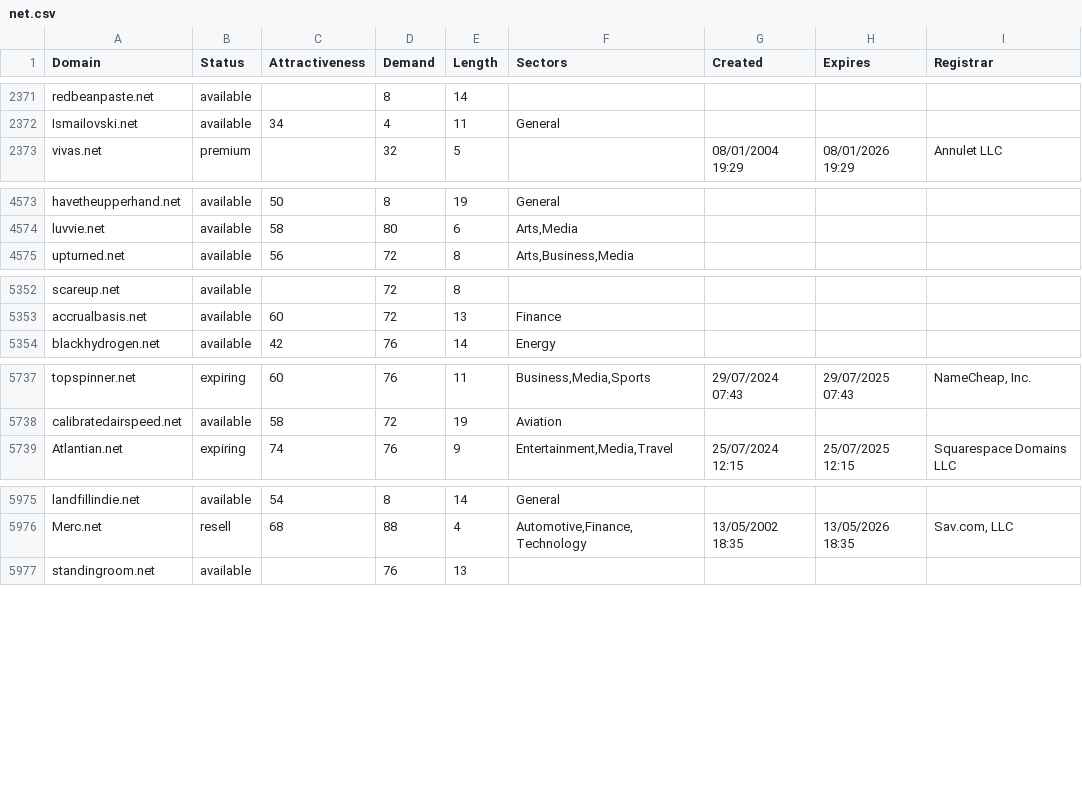
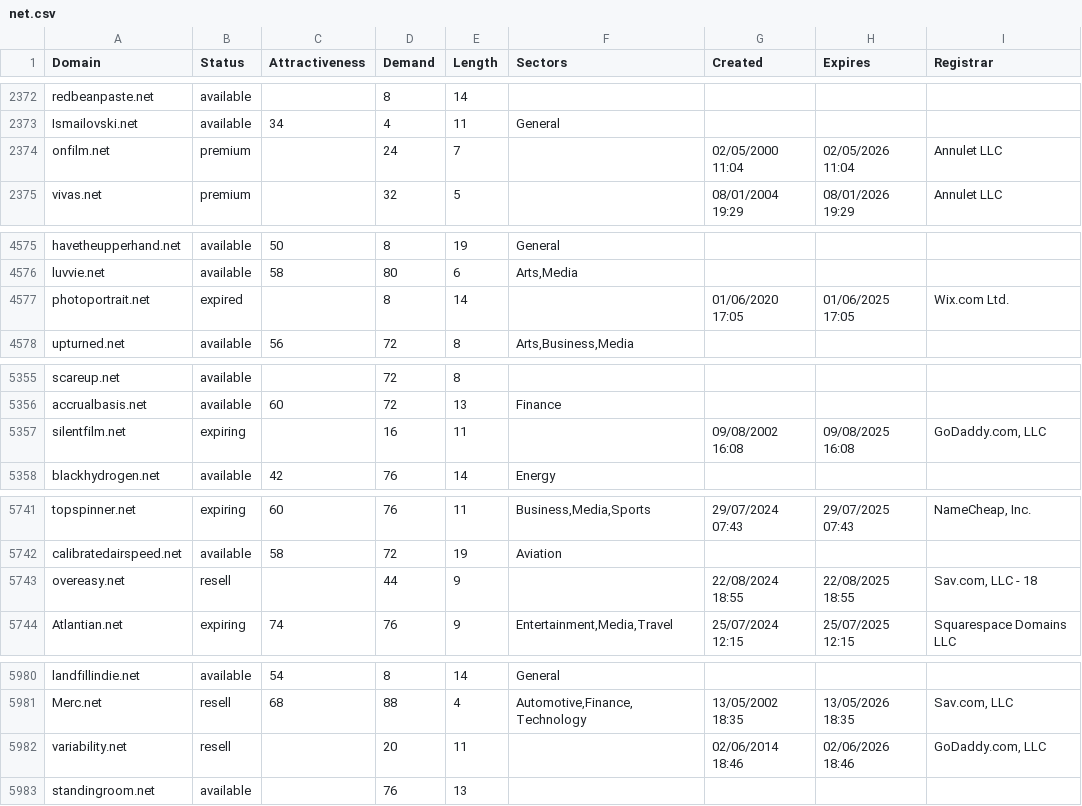
Before and after one commit to UniqueDomains/net-oneword-domains, a CSV file: net.csv, drawn as a sheet; only a part is shown, gaps mark what is left out; the diff covers the shown part only; the diff names each change by its address in the sheet, - before the commit and + after, or states it on an @@ line.

```diff
--- a/net.csv
+++ b/net.csv
+row 2374: onfilm.net | premium |  | 24 | 7 |  | 02/05/2000 11:04 | 02/05/2026 11:04 | Annulet LLC
+row 4577: photoportrait.net | expired |  | 8 | 14 |  | 01/06/2020 17:05 | 01/06/2025 17:05 | Wix.com Ltd.
+row 5357: silentfilm.net | expiring |  | 16 | 11 |  | 09/08/2002 16:08 | 09/08/2025 16:08 | GoDaddy.com, LLC
+row 5743: overeasy.net | resell |  | 44 | 9 |  | 22/08/2024 18:55 | 22/08/2025 18:55 | Sav.com, LLC - 18
+row 5982: variability.net | resell |  | 20 | 11 |  | 02/06/2014 18:46 | 02/06/2026 18:46 | GoDaddy.com, LLC
```
Also changed, not shown: 7 added rows, 12 removed rows and 26 edited cells elsewhere in this file, 2 other files.
